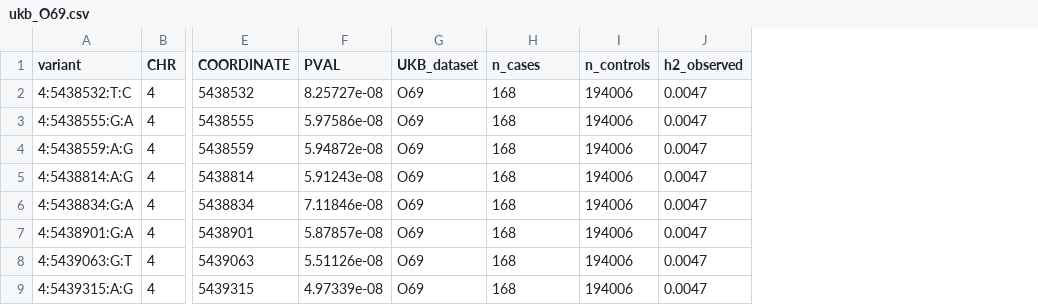
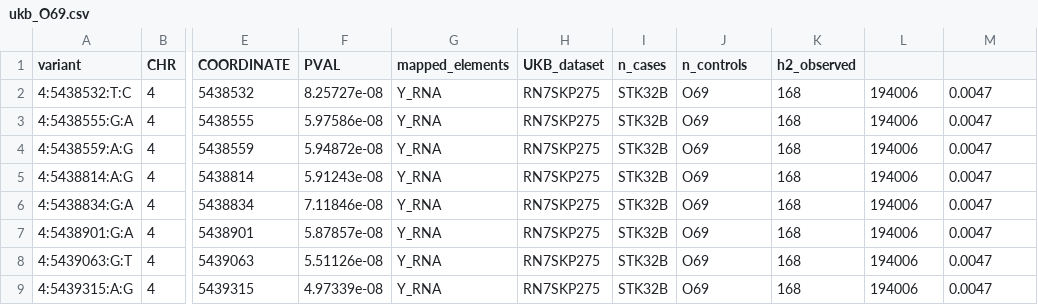
Before and after one commit to alexandretsarev/Review_of_pregnancy_complications_variants, a CSV file: publication/ukb_O69.csv, drawn as a sheet; only a part is shown, gaps mark what is left out; addresses are those after the commit; the diff names each change by its address in the sheet, - before the commit and + after, or states it on an @@ line.

Commit message:
add mapped_genes, add gwas file with pval < 1e-07

```diff
--- a/publication/ukb_O69.csv
+++ b/publication/ukb_O69.csv
+column G (mapped_elements), rows 2-9: all Y_RNA
+column H (UKB_dataset), rows 2-9: all RN7SKP275
+column I (n_cases), rows 2-9: all STK32B
-J1: UKB_dataset
+J1: n_controls
-K1: n_cases
+K1: h2_observed
-L1: n_controls
+L1: (empty)
-M1: h2_observed
+M1: (empty)
```
Also changed, not shown: publication/ukb_I9_HYPTENSPREG.csv, publication/ukb_O26.csv, 3 other files.
